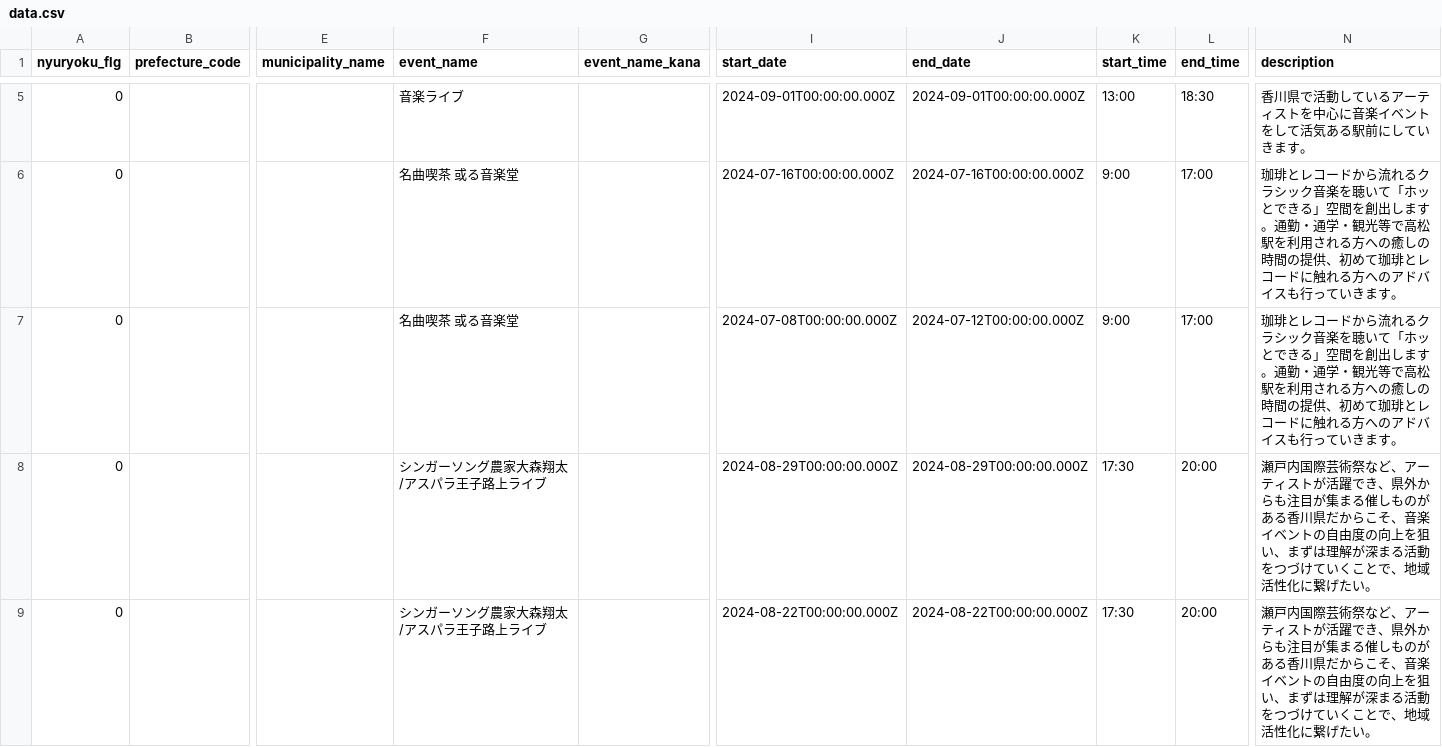
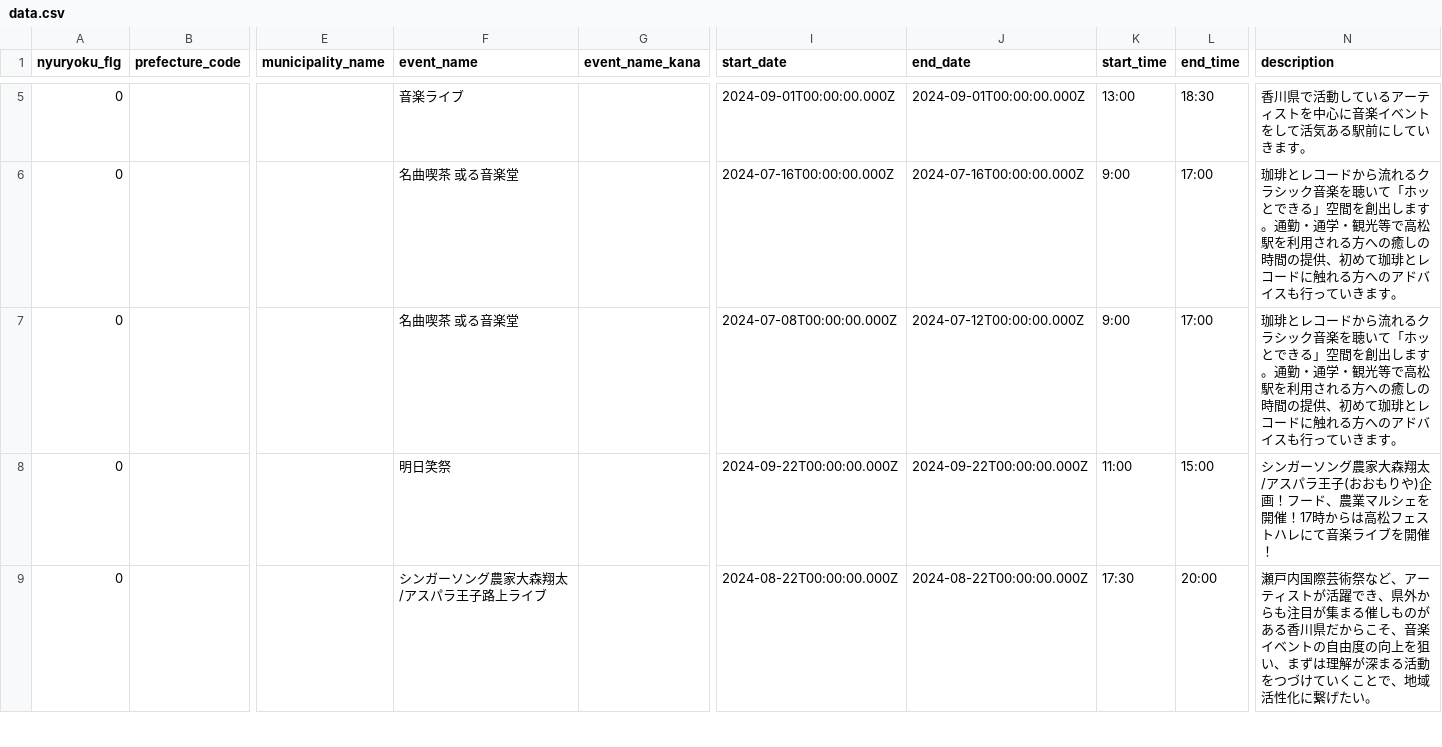
Before and after one commit to takamatsu-city/takamatsu-event-map, a CSV file: data.csv, drawn as a sheet; only a part is shown, gaps mark what is left out; the diff covers the shown part only; the diff names each change by its address in the sheet, - before the commit and + after, or states it on an @@ line.

```diff
--- a/data.csv
+++ b/data.csv
-F8 (event_name): シンガーソング農家大森翔太/アスパラ王子路上ライブ
+F8 (event_name): 明日笑祭
-I8 (start_date): 2024-08-29T00:00:00.000Z
+I8 (start_date): 2024-09-22T00:00:00.000Z
-J8 (end_date): 2024-08-29T00:00:00.000Z
+J8 (end_date): 2024-09-22T00:00:00.000Z
-K8 (start_time): 17:30
+K8 (start_time): 11:00
-L8 (end_time): 20:00
+L8 (end_time): 15:00
-N8 (description): 瀬戸内国際芸術祭など、アーティストが活躍でき、県外からも注目が集まる催しものがある香川県だからこそ、音楽イベントの自由度の向上を狙い、まずは理解が深まる活動をつづけていくことで、地域活性化に繋げたい。
+N8 (description): シンガーソング農家大森翔太/アスパラ王子(おおもりや)企画！フード、農業マルシェを開催！17時からは高松フェストハレにて音楽ライブを開催！
```
Also changed, not shown: 1 added row and 4 edited cells elsewhere in this file, 1 other file.
